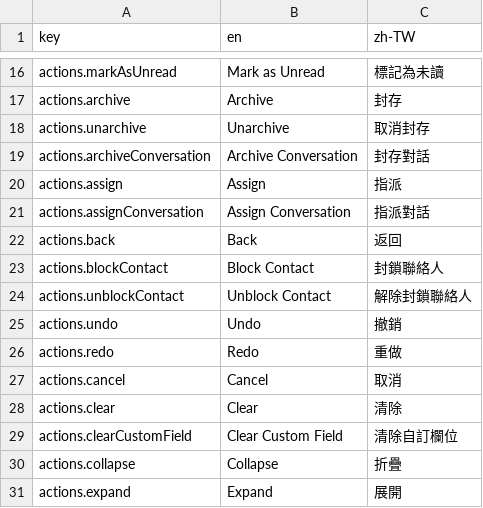
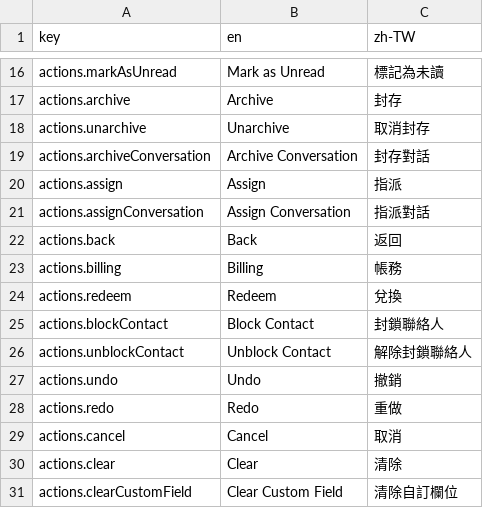
Before and after one commit to ChatbotXIO/ChatbotX, a CSV file: docs/reviews/zh-TW-translation-review.csv, drawn as a sheet; only a part is shown, gaps mark what is left out; the shorter side is filled out with more unchanged rows; the diff names each change by its address in the sheet, - before the commit and + after, or states it on an @@ line.

```diff
--- a/docs/reviews/zh-TW-translation-review.csv
+++ b/docs/reviews/zh-TW-translation-review.csv
+row 23: actions.billing | Billing | 帳務
+row 24: actions.redeem | Redeem | 兌換
```
Also changed, not shown: 2 other files.
